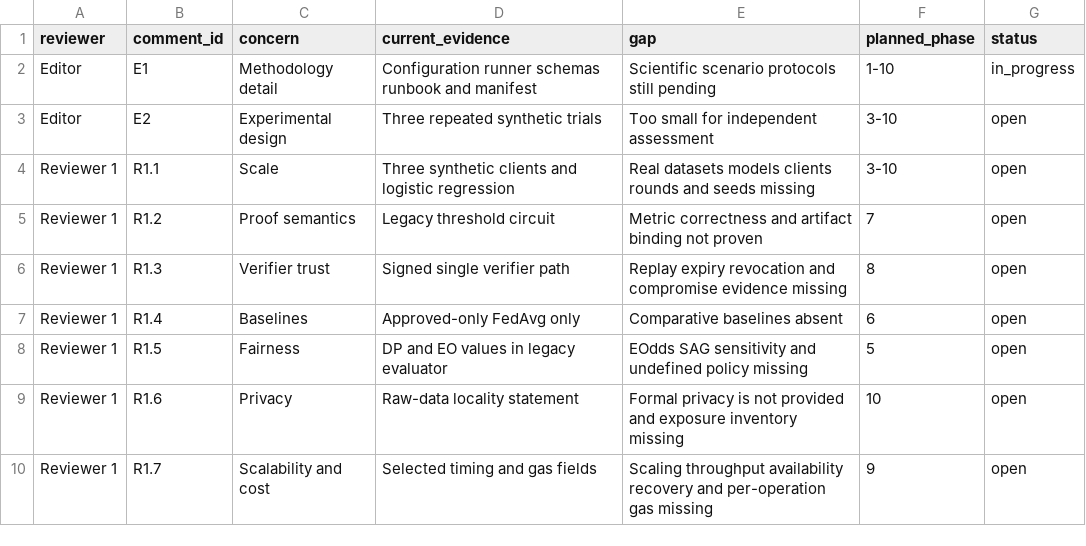
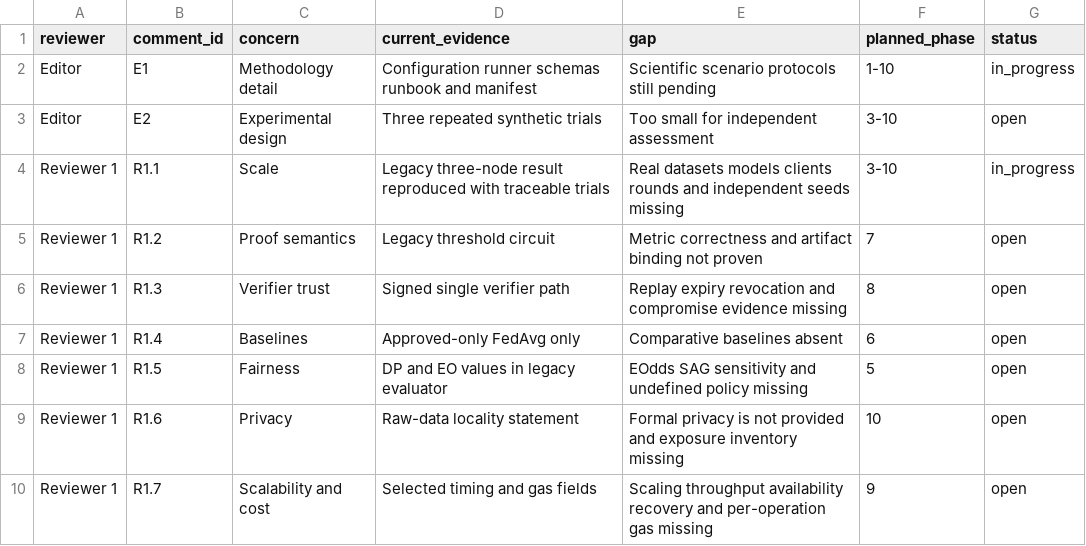
Before and after one commit to ajalkhodair-spec/FairAI, a CSV file: docs/revision/REVIEWER_GAP_MATRIX.csv, drawn as a sheet; only a part is shown.

Commit message:
test(experiments): formalize legacy baseline reproduction

```diff
--- a/docs/revision/REVIEWER_GAP_MATRIX.csv
+++ b/docs/revision/REVIEWER_GAP_MATRIX.csv
@@ -3,3 +3,3 @@ Editor,E1,Methodology detail,Configuration runner schemas runbook and manifest,S
 Editor,E2,Experimental design,Three repeated synthetic trials,Too small for independent assessment,3-10,open
-Reviewer 1,R1.1,Scale,Three synthetic clients and logistic regression,Real datasets models clients rounds and seeds missing,3-10,open
+Reviewer 1,R1.1,Scale,Legacy three-node result reproduced with traceable trials,Real datasets models clients rounds and independent seeds missing,3-10,in_progress
 Reviewer 1,R1.2,Proof semantics,Legacy threshold circuit,Metric correctness and artifact binding not proven,7,open
```
Also changed, not shown: 8 other files.
